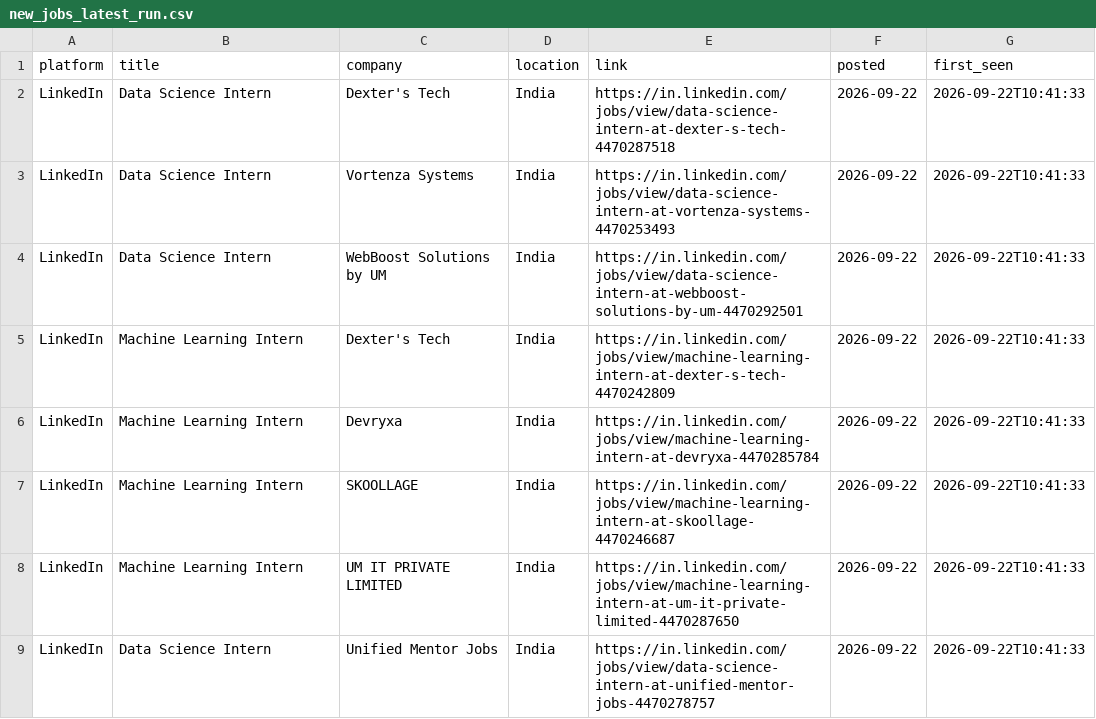
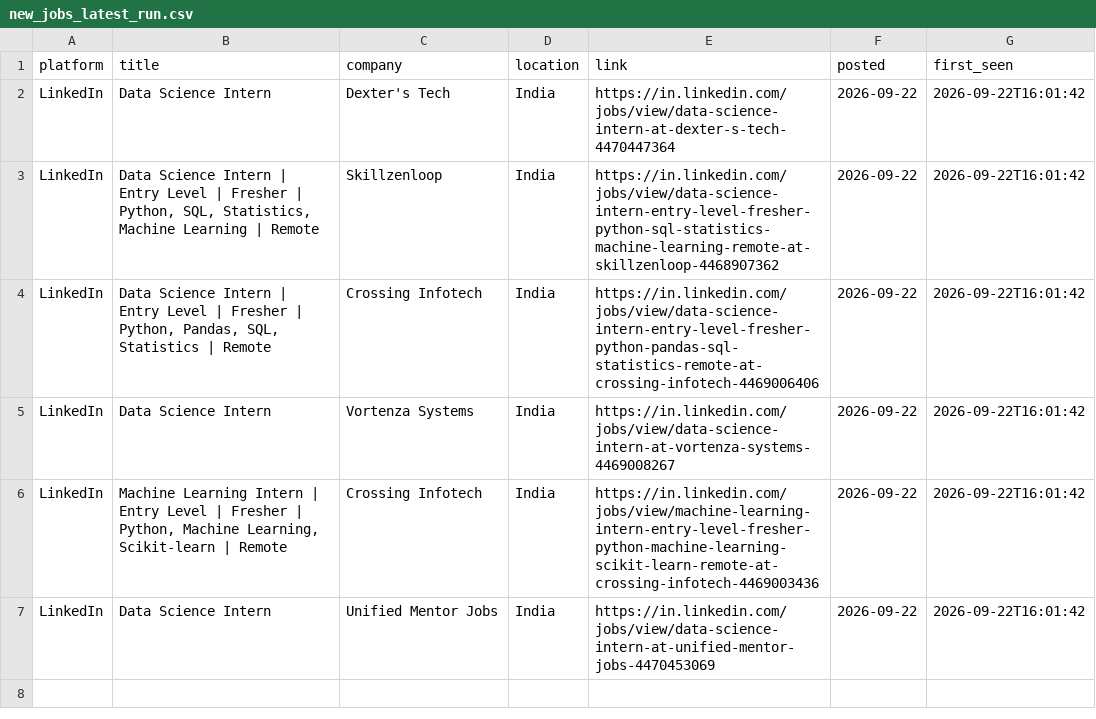
Before and after one commit to Kapilprajapat234/job-alert-bot, a CSV file: data/new_jobs_latest_run.csv, drawn as a sheet.

```diff
--- a/data/new_jobs_latest_run.csv
+++ b/data/new_jobs_latest_run.csv
@@ -1,9 +1,7 @@
 platform,title,company,location,link,posted,first_seen
-LinkedIn,Data Science Intern,Dexter's Tech,India,https://in.linkedin.com/jobs/view/data-science-intern-at-dexter-s-tech-4470287518,2026-09-22,2026-09-22T10:41:33
-LinkedIn,Data Science Intern,Vortenza Systems,India,https://in.linkedin.com/jobs/view/data-science-intern-at-vortenza-systems-4470253493,2026-09-22,2026-09-22T10:41:33
-LinkedIn,Data Science Intern,WebBoost Solutions by UM,India,https://in.linkedin.com/jobs/view/data-science-intern-at-webboost-solutions-by-um-4470292501,2026-09-22,2026-09-22T10:41:33
-LinkedIn,Machine Learning Intern,Dexter's Tech,India,https://in.linkedin.com/jobs/view/machine-learning-intern-at-dexter-s-tech-4470242809,2026-09-22,2026-09-22T10:41:33
-LinkedIn,Machine Learning Intern,Devryxa,India,https://in.linkedin.com/jobs/view/machine-learning-intern-at-devryxa-4470285784,2026-09-22,2026-09-22T10:41:33
-LinkedIn,Machine Learning Intern,SKOOLLAGE,India,https://in.linkedin.com/jobs/view/machine-learning-intern-at-skoollage-4470246687,2026-09-22,2026-09-22T10:41:33
-LinkedIn,Machine Learning Intern,UM IT PRIVATE LIMITED,India,https://in.linkedin.com/jobs/view/machine-learning-intern-at-um-it-private-limited-4470287650,2026-09-22,2026-09-22T10:41:33
-LinkedIn,Data Science Intern,Unified Mentor Jobs,India,https://in.linkedin.com/jobs/view/data-science-intern-at-unified-mentor-jobs-4470278757,2026-09-22,2026-09-22T10:41:33
+LinkedIn,Data Science Intern,Dexter's Tech,India,https://in.linkedin.com/jobs/view/data-science-intern-at-dexter-s-tech-4470447364,2026-09-22,2026-09-22T16:01:42
+LinkedIn,"Data Science Intern | Entry Level | Fresher | Python, SQL, Statistics, Machine Learning | Remote",Skillzenloop,India,https://in.linkedin.com/jobs/view/data-science-intern-entry-level-fresher-python-sql-statistics-machine-learning-remote-at-skillzenloop-4468907362,2026-09-22,2026-09-22T16:01:42
+LinkedIn,"Data Science Intern | Entry Level | Fresher | Python, Pandas, SQL, Statistics | Remote",Crossing Infotech,India,https://in.linkedin.com/jobs/view/data-science-intern-entry-level-fresher-python-pandas-sql-statistics-remote-at-crossing-infotech-4469006406,2026-09-22,2026-09-22T16:01:42
+LinkedIn,Data Science Intern,Vortenza Systems,India,https://in.linkedin.com/jobs/view/data-science-intern-at-vortenza-systems-4469008267,2026-09-22,2026-09-22T16:01:42
+LinkedIn,"Machine Learning Intern | Entry Level | Fresher | Python, Machine Learning, Scikit-learn | Remote",Crossing Infotech,India,https://in.linkedin.com/jobs/view/machine-learning-intern-entry-level-fresher-python-machine-learning-scikit-learn-remote-at-crossing-infotech-4469003436,2026-09-22,2026-09-22T16:01:42
+LinkedIn,Data Science Intern,Unified Mentor Jobs,India,https://in.linkedin.com/jobs/view/data-science-intern-at-unified-mentor-jobs-4470453069,2026-09-22,2026-09-22T16:01:42
```
Also changed, not shown: data/seen_jobs.csv, 1 other file.
